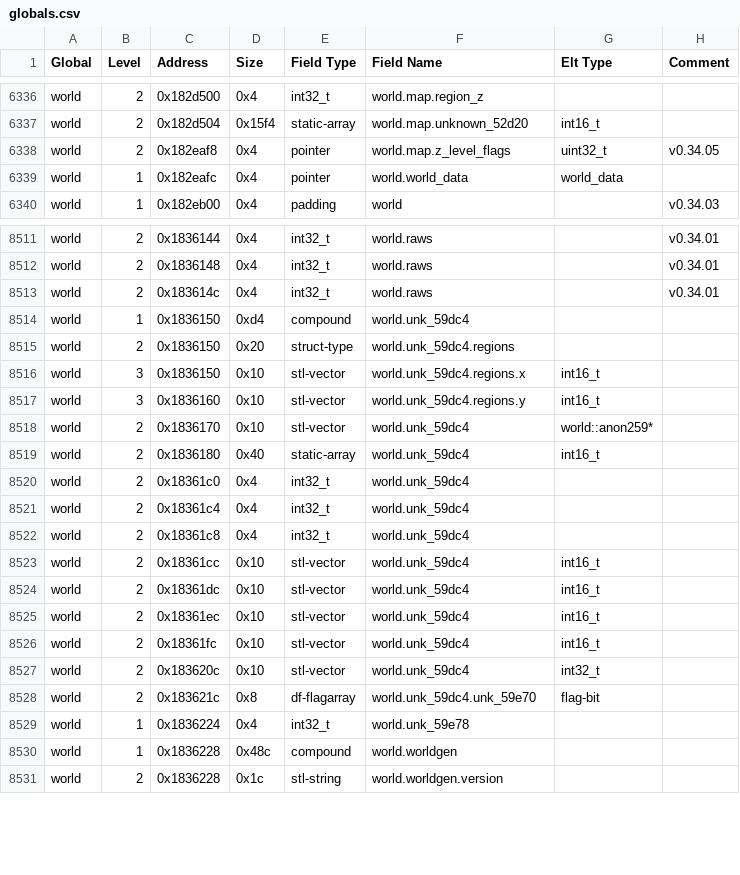
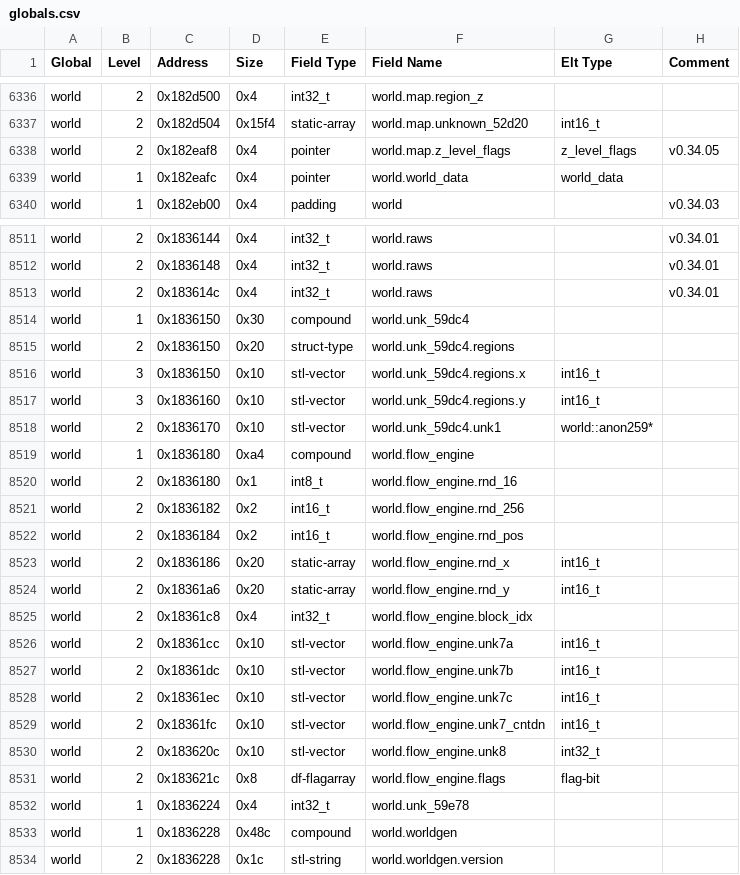
Before and after one commit to DFHack/df-structures, a CSV file: windows/globals.csv, drawn as a sheet; only a part is shown, gaps mark what is left out.

```diff
--- a/windows/globals.csv
+++ b/windows/globals.csv
@@ -6337,3 +6337,3 @@
 "world","2","0x182d504","0x15f4","static-array","world.map.unknown_52d20","int16_t",""
-"world","2","0x182eaf8","0x4","pointer","world.map.z_level_flags","uint32_t","v0.34.05"
+"world","2","0x182eaf8","0x4","pointer","world.map.z_level_flags","z_level_flags","v0.34.05"
 "world","1","0x182eafc","0x4","pointer","world.world_data","world_data",""
@@ -8513,3 +8513,3 @@
 "world","2","0x183614c","0x4","int32_t","world.raws","","v0.34.01"
-"world","1","0x1836150","0xd4","compound","world.unk_59dc4","",""
+"world","1","0x1836150","0x30","compound","world.unk_59dc4","",""
 "world","2","0x1836150","0x20","struct-type","world.unk_59dc4.regions","",""
@@ -8517,13 +8517,16 @@
 "world","3","0x1836160","0x10","stl-vector","world.unk_59dc4.regions.y","int16_t",""
-"world","2","0x1836170","0x10","stl-vector","world.unk_59dc4","world::anon259*",""
-"world","2","0x1836180","0x40","static-array","world.unk_59dc4","int16_t",""
-"world","2","0x18361c0","0x4","int32_t","world.unk_59dc4","",""
-"world","2","0x18361c4","0x4","int32_t","world.unk_59dc4","",""
-"world","2","0x18361c8","0x4","int32_t","world.unk_59dc4","",""
-"world","2","0x18361cc","0x10","stl-vector","world.unk_59dc4","int16_t",""
-"world","2","0x18361dc","0x10","stl-vector","world.unk_59dc4","int16_t",""
-"world","2","0x18361ec","0x10","stl-vector","world.unk_59dc4","int16_t",""
-"world","2","0x18361fc","0x10","stl-vector","world.unk_59dc4","int16_t",""
-"world","2","0x183620c","0x10","stl-vector","world.unk_59dc4","int32_t",""
-"world","2","0x183621c","0x8","df-flagarray","world.unk_59dc4.unk_59e70","flag-bit",""
+"world","2","0x1836170","0x10","stl-vector","world.unk_59dc4.unk1","world::anon259*",""
+"world","1","0x1836180","0xa4","compound","world.flow_engine","",""
+"world","2","0x1836180","0x1","int8_t","world.flow_engine.rnd_16","",""
+"world","2","0x1836182","0x2","int16_t","world.flow_engine.rnd_256","",""
+"world","2","0x1836184","0x2","int16_t","world.flow_engine.rnd_pos","",""
+"world","2","0x1836186","0x20","static-array","world.flow_engine.rnd_x","int16_t",""
+"world","2","0x18361a6","0x20","static-array","world.flow_engine.rnd_y","int16_t",""
+"world","2","0x18361c8","0x4","int32_t","world.flow_engine.block_idx","",""
+"world","2","0x18361cc","0x10","stl-vector","world.flow_engine.unk7a","int16_t",""
+"world","2","0x18361dc","0x10","stl-vector","world.flow_engine.unk7b","int16_t",""
+"world","2","0x18361ec","0x10","stl-vector","world.flow_engine.unk7c","int16_t",""
+"world","2","0x18361fc","0x10","stl-vector","world.flow_engine.unk7_cntdn","int16_t",""
+"world","2","0x183620c","0x10","stl-vector","world.flow_engine.unk8","int32_t",""
+"world","2","0x183621c","0x8","df-flagarray","world.flow_engine.flags","flag-bit",""
 "world","1","0x1836224","0x4","int32_t","world.unk_59e78","",""
```
Also changed, not shown: linux/globals.csv, 4 other files.
